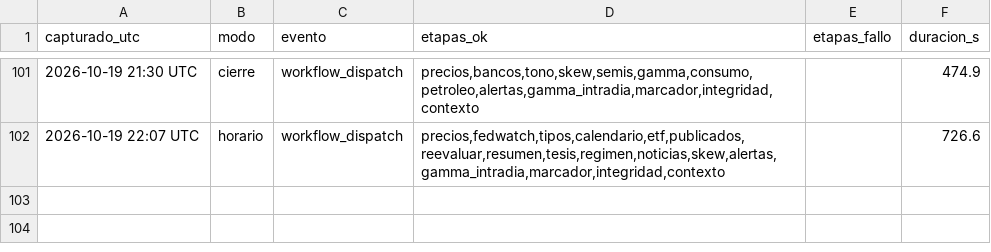
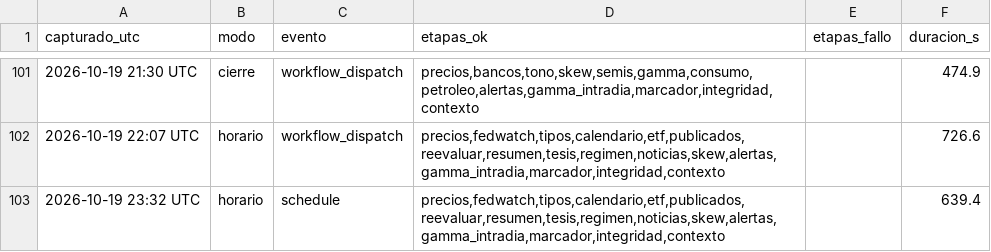
Before and after one commit to komonartisans-ops/nexora-terminal, a CSV file: data/ejecuciones.csv, drawn as a sheet; only a part is shown, gaps mark what is left out; the diff names each change by its address in the sheet, - before the commit and + after, or states it on an @@ line.

```diff
--- a/data/ejecuciones.csv
+++ b/data/ejecuciones.csv
+row 103: 2026-10-19 23:32 UTC | horario | schedule | precios,fedwatch,tipos,calendario,etf,publicados,reevaluar,resumen,tesis,regimen,noticias,skew,alertas,gamma_intradia,marcador,integridad,contexto |  | 639.4
```
Also changed, not shown: data/historico_etf_flujos.csv, data/historico_fedwatch.csv, 27 other files.
